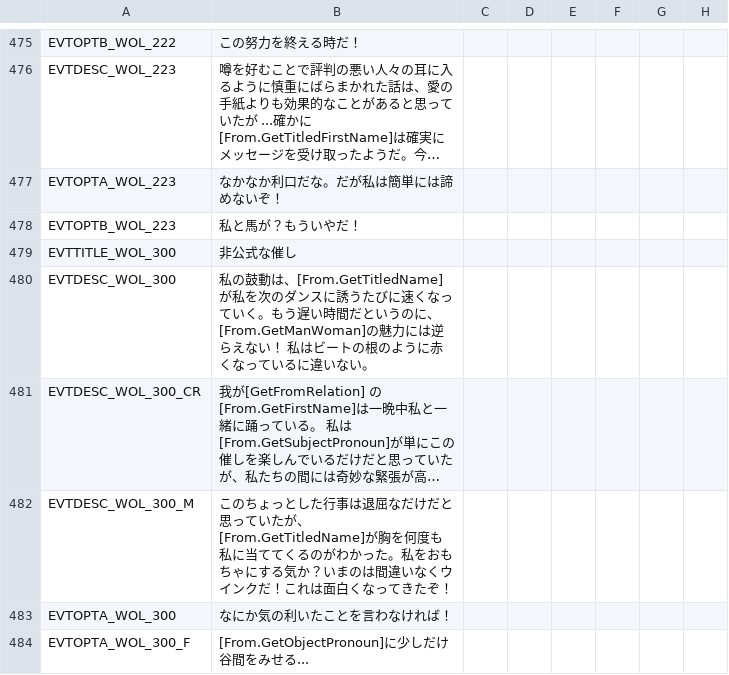
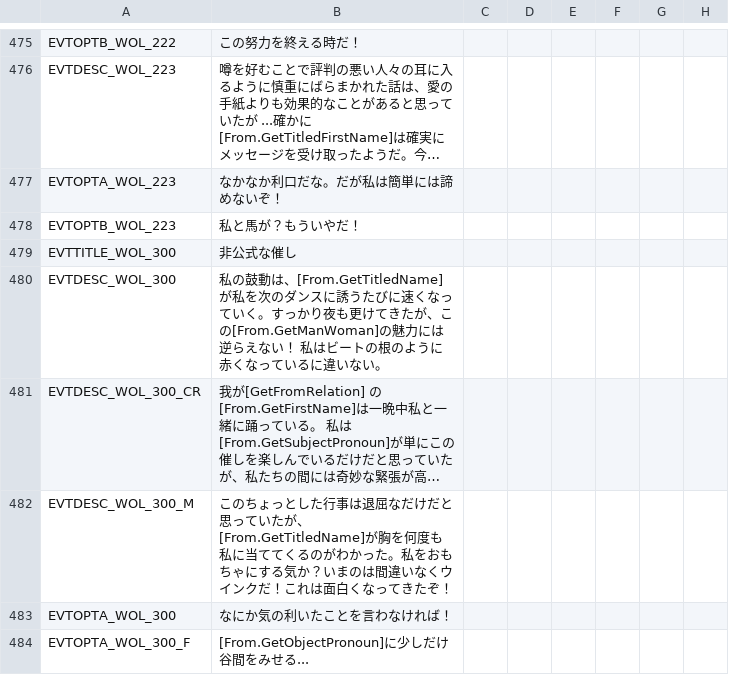
Before and after one commit to matanki-saito/CK2JPModAppendixI, a CSV file: source/localisation/v2_30.csv, drawn as a sheet; only a part is shown, gaps mark what is left out; long unchanged cells end in …; the diff names each change by its address in the sheet, - before the commit and + after, or states it on an @@ line.

```diff
--- a/source/localisation/v2_30.csv
+++ b/source/localisation/v2_30.csv
-B480: …ていく。もう遅い時間だというのに、[From.GetManWoman]の魅力…
+B480: …ていく。すっかり夜も更けてきたが、この[From.GetManWoman]の魅力…
```
Also changed, not shown: source/localisation/v2_00.csv, 1 other file.
